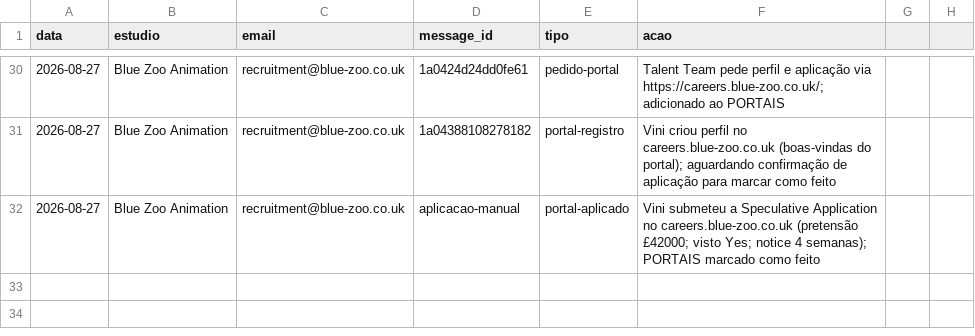
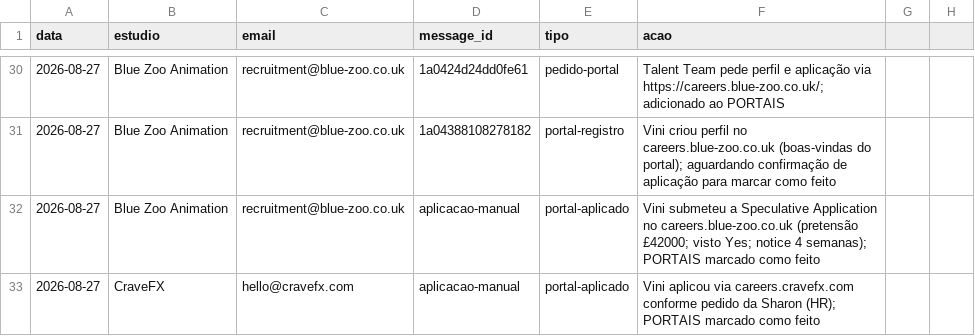
Before and after one commit to vinicavalcntiart/workbenchMA, a CSV file: automacao/processados.csv, drawn as a sheet; only a part is shown, gaps mark what is left out; the diff names each change by its address in the sheet, - before the commit and + after, or states it on an @@ line.

```diff
--- a/automacao/processados.csv
+++ b/automacao/processados.csv
+row 33: 2026-08-27 | CraveFX | hello@cravefx.com | aplicacao-manual | portal-aplicado | Vini aplicou via careers.cravefx.com conforme pedido da Sharon (HR); PORTAIS marcado como feito
```
Also changed, not shown: 1 other file.
